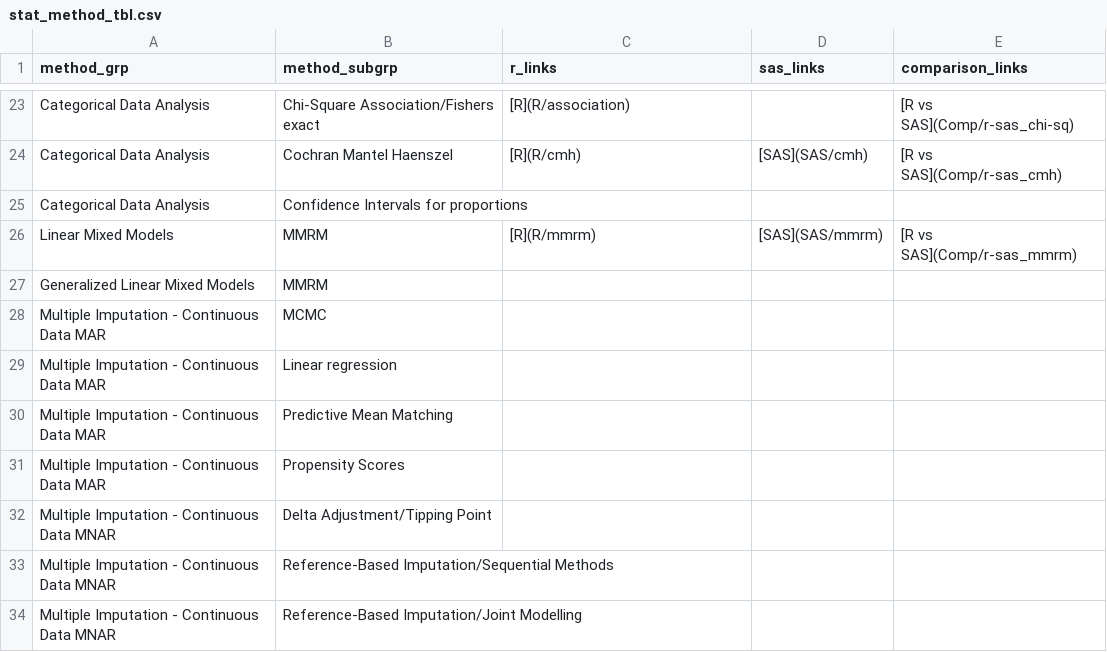
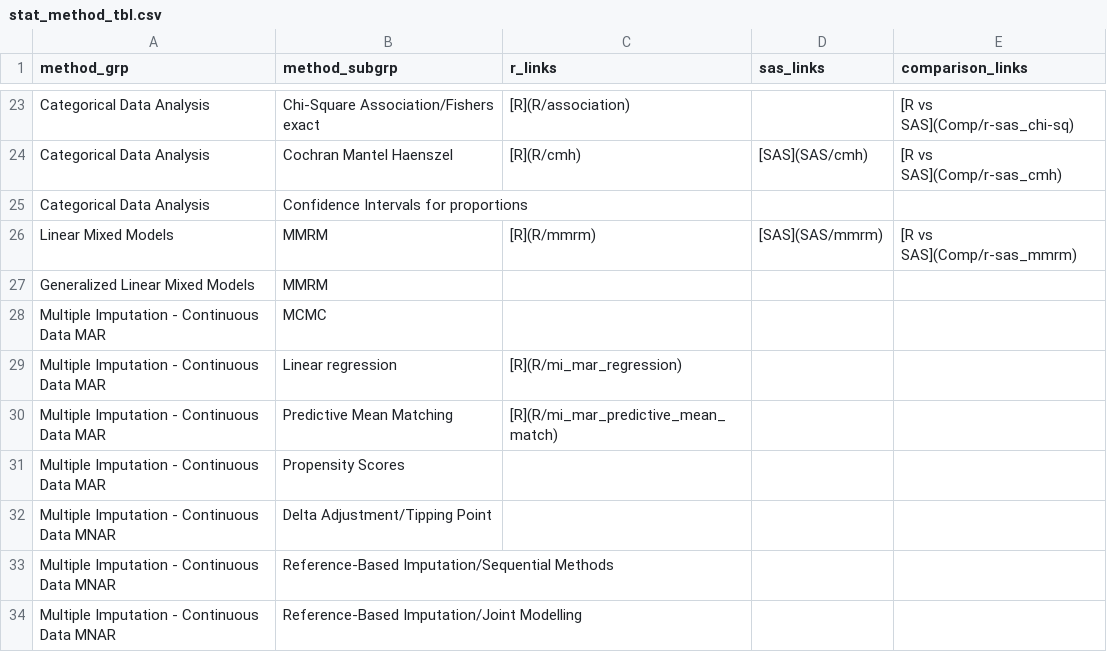
Before and after one commit to PSIAIMS/CAMIS, a CSV file: data/stat_method_tbl.csv, drawn as a sheet; only a part is shown, gaps mark what is left out.

```diff
--- a/data/stat_method_tbl.csv
+++ b/data/stat_method_tbl.csv
@@ -28,4 +28,4 @@ Generalized Linear Mixed Models,MMRM,,,
 Multiple Imputation - Continuous Data MAR,MCMC,,,
-Multiple Imputation - Continuous Data MAR,Linear regression,,,
-Multiple Imputation - Continuous Data MAR,Predictive Mean Matching,,,
+Multiple Imputation - Continuous Data MAR,Linear regression,[R](R/mi_mar_regression),,
+Multiple Imputation - Continuous Data MAR,Predictive Mean Matching,[R](R/mi_mar_predictive_mean_match),,
 Multiple Imputation - Continuous Data MAR,Propensity Scores,,,
```
Also changed, not shown: 2 other files.
